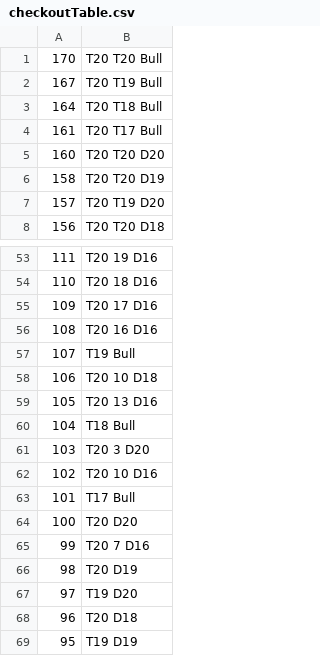
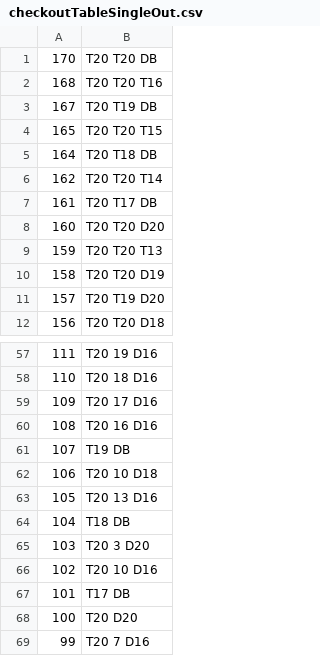
Before and after one commit to bbischler/Codename_Falke, a CSV file: src/assets/checkoutTableSingleOut.csv (was src/assets/checkoutTable.csv), drawn as a sheet; only a part is shown, gaps mark what is left out; the shorter side is filled out with more unchanged rows; the diff covers the shown part only.

```diff
--- a/src/assets/checkoutTable.csv
+++ b/src/assets/checkoutTableSingleOut.csv
@@ -1,6 +1,10 @@
-170;T20 T20 Bull
-167;T20 T19 Bull
-164;T20 T18 Bull
-161;T20 T17 Bull
+170;T20 T20 DB
+168;T20 T20 T16
+167;T20 T19 DB
+165;T20 T20 T15
+164;T20 T18 DB
+162;T20 T20 T14
+161;T20 T17 DB
 160;T20 T20 D20
+159;T20 T20 T13
 158;T20 T20 D19
@@ -56,9 +60,9 @@
 108;T20 16 D16
-107;T19 Bull
+107;T19 DB
 106;T20 10 D18
 105;T20 13 D16
-104;T18 Bull
+104;T18 DB
 103;T20 3 D20
 102;T20 10 D16
-101;T17 Bull
+101;T17 DB
 100;T20 D20
```
Also changed, not shown: 52 edited cells elsewhere in this file, 26 other files.
